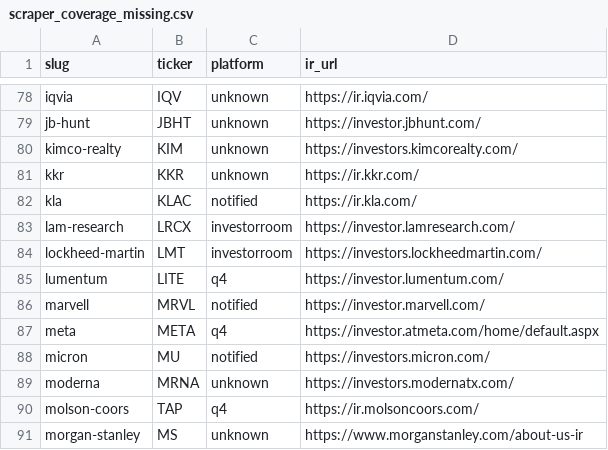
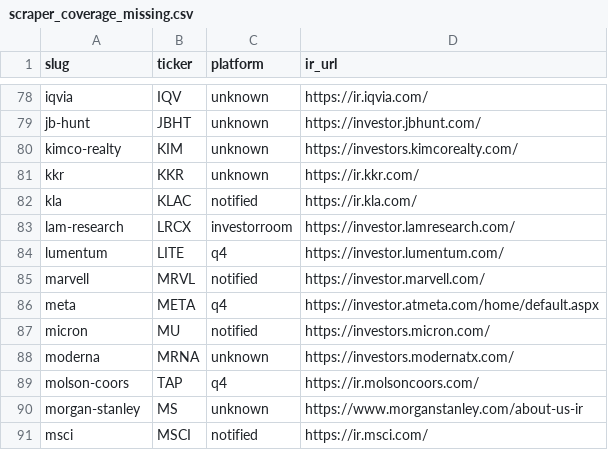
Before and after one commit to KamarajuKusumanchi/primary_wire, a CSV file: reports/latest/scraper_coverage_missing.csv, drawn as a sheet; only a part is shown, gaps mark what is left out; the shorter side is filled out with more unchanged rows; the diff names each change by its address in the sheet, - before the commit and + after, or states it on an @@ line.

```diff
--- a/reports/latest/scraper_coverage_missing.csv
+++ b/reports/latest/scraper_coverage_missing.csv
-row 84: lockheed-martin | LMT | investorroom | https://investors.lockheedmartin.com/
```
Also changed, not shown: reports/latest/press_release_counts.csv, 1 other file.
